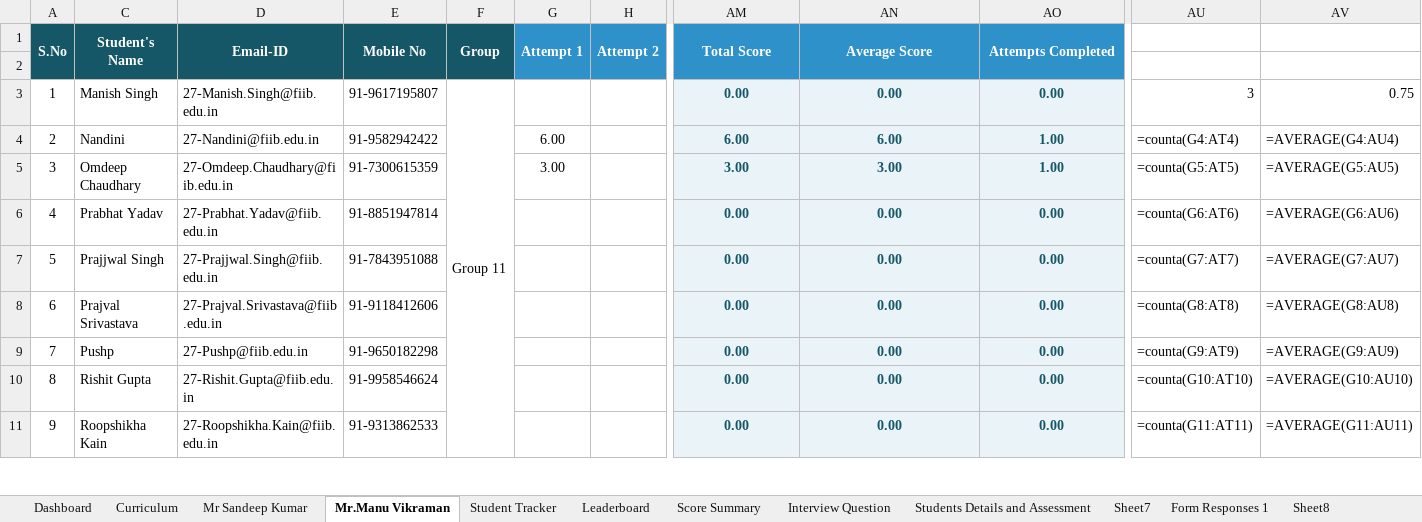
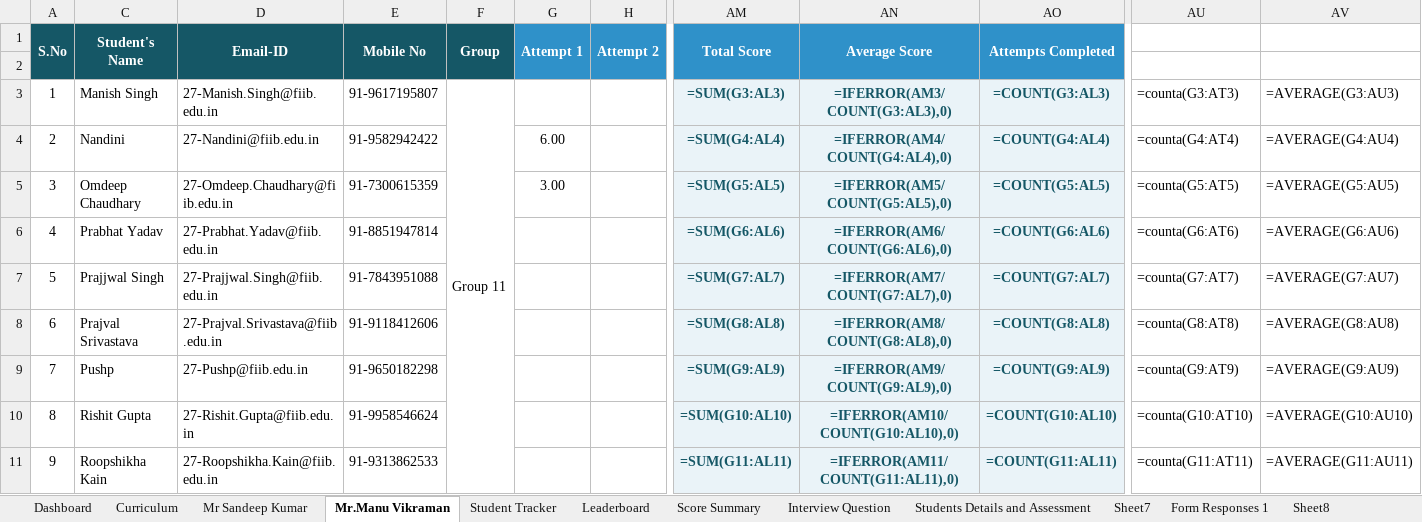
Before and after one commit to manutelw/telw-apps, an Excel workbook: ascent/templates/Batch_2025-27_Dynamic_Attempt_Tracker.xlsx, sheet Mr.Manu Vikraman, drawn as a sheet; only a part is shown, gaps mark what is left out; values as stored, in another font and other column widths than the file's, no borders; formulas without a stored value are shown as written; the diff covers the shown part only; the diff names each change by its address in the sheet, - before the commit and + after, or states it on an @@ line.

```diff
--- a/ascent/templates/Batch_2025-27_Dynamic_Attempt_Tracker.xlsx (sheet Mr.Manu Vikraman)
+++ b/ascent/templates/Batch_2025-27_Dynamic_Attempt_Tracker.xlsx (sheet Mr.Manu Vikraman)
-A2 fill: #155766
+A2 fill: none
-C2:F2 fill: #155766
+C2:F2 fill: none
-G2:AO2 fill: #2F91C9
+G2:AO2 fill: none
-AM3 (Total Score): 0.00
+AM3 (Total Score): =SUM(G3:AL3)
-AN3 (Average Score): 0.00
+AN3 (Average Score): =IFERROR(AM3/COUNT(G3:AL3),0)
-AO3 (Attempts Completed): 0.00
+AO3 (Attempts Completed): =COUNT(G3:AL3)
-AU3: 3
+AU3: =counta(G3:AT3)
-AV3: 0.75
+AV3: =AVERAGE(G3:AU3)
-AM4 (Total Score): 6.00
+AM4 (Total Score): =SUM(G4:AL4)
-AN4 (Average Score): 6.00
+AN4 (Average Score): =IFERROR(AM4/COUNT(G4:AL4),0)
-AO4 (Attempts Completed): 1.00
+AO4 (Attempts Completed): =COUNT(G4:AL4)
-AM5 (Total Score): 3.00
+AM5 (Total Score): =SUM(G5:AL5)
-AN5 (Average Score): 3.00
+AN5 (Average Score): =IFERROR(AM5/COUNT(G5:AL5),0)
-AO5 (Attempts Completed): 1.00
+AO5 (Attempts Completed): =COUNT(G5:AL5)
-AM6 (Total Score): 0.00
+AM6 (Total Score): =SUM(G6:AL6)
-AN6 (Average Score): 0.00
+AN6 (Average Score): =IFERROR(AM6/COUNT(G6:AL6),0)
-AO6 (Attempts Completed): 0.00
+AO6 (Attempts Completed): =COUNT(G6:AL6)
-AM7 (Total Score): 0.00
+AM7 (Total Score): =SUM(G7:AL7)
-AN7 (Average Score): 0.00
+AN7 (Average Score): =IFERROR(AM7/COUNT(G7:AL7),0)
-AO7 (Attempts Completed): 0.00
+AO7 (Attempts Completed): =COUNT(G7:AL7)
-AM8 (Total Score): 0.00
+AM8 (Total Score): =SUM(G8:AL8)
-AN8 (Average Score): 0.00
+AN8 (Average Score): =IFERROR(AM8/COUNT(G8:AL8),0)
-AO8 (Attempts Completed): 0.00
+AO8 (Attempts Completed): =COUNT(G8:AL8)
-AM9 (Total Score): 0.00
+AM9 (Total Score): =SUM(G9:AL9)
-AN9 (Average Score): 0.00
+AN9 (Average Score): =IFERROR(AM9/COUNT(G9:AL9),0)
-AO9 (Attempts Completed): 0.00
+AO9 (Attempts Completed): =COUNT(G9:AL9)
-AM10 (Total Score): 0.00
+AM10 (Total Score): =SUM(G10:AL10)
-AN10 (Average Score): 0.00
+AN10 (Average Score): =IFERROR(AM10/COUNT(G10:AL10),0)
-AO10 (Attempts Completed): 0.00
+AO10 (Attempts Completed): =COUNT(G10:AL10)
-AM11 (Total Score): 0.00
+AM11 (Total Score): =SUM(G11:AL11)
-AN11 (Average Score): 0.00
+AN11 (Average Score): =IFERROR(AM11/COUNT(G11:AL11),0)
-AO11 (Attempts Completed): 0.00
+AO11 (Attempts Completed): =COUNT(G11:AL11)
```
Also changed, not shown: 1 added row, 1 removed row, 393 edited cells and cell formats elsewhere in this sheet, sheet Student Tracker, sheet Mr Sandeep Kumar, sheet Sheet7, sheet Score Summary, sheet Leaderboard, sheet Form Responses 1, 3 more sheets, hidden cells.
